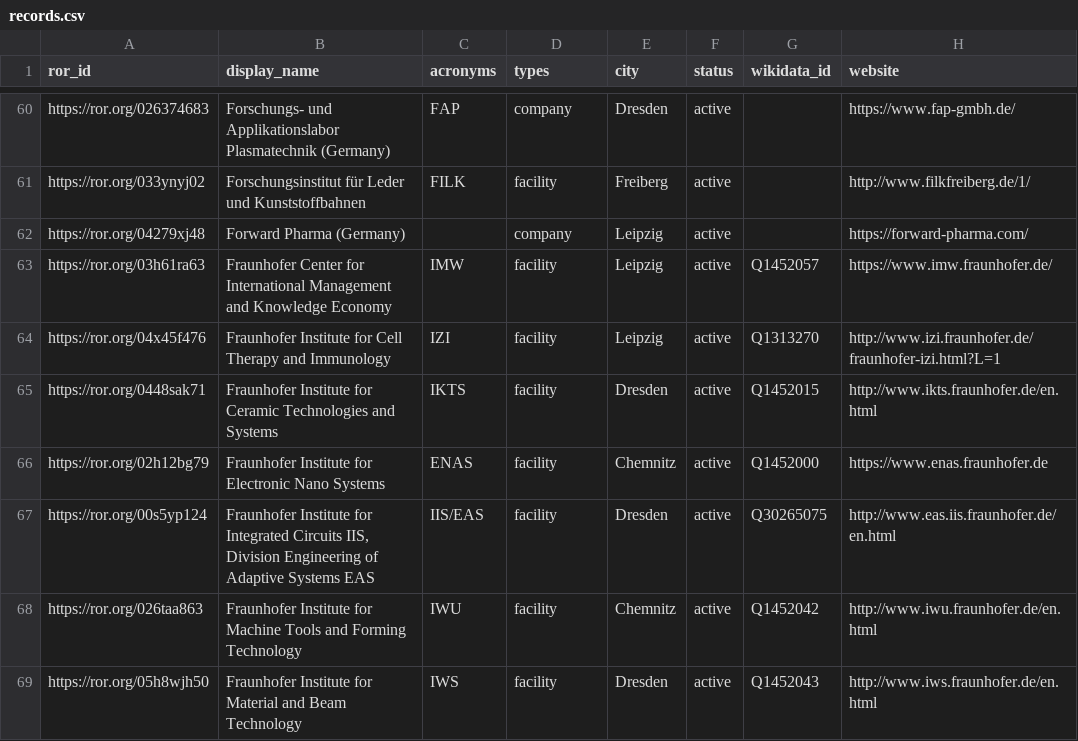
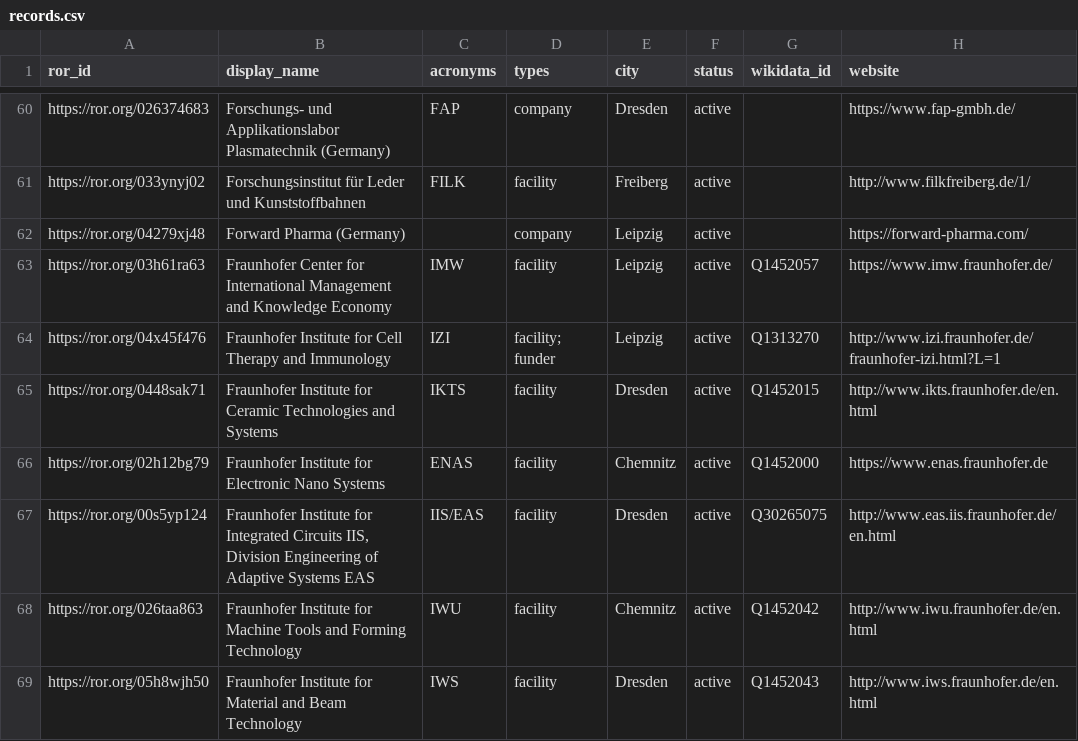
Before and after one commit to slub/saxon-ror, a CSV file: data/records.csv, drawn as a sheet; only a part is shown, gaps mark what is left out; the diff covers the shown part only.

```diff
--- a/data/records.csv
+++ b/data/records.csv
@@ -63,3 +63,3 @@ https://ror.org/04279xj48,Forward Pharma (Germany),,company,Leipzig,active,,http
 https://ror.org/03h61ra63,Fraunhofer Center for International Management and Knowledge Economy,IMW,facility,Leipzig,active,Q1452057,https://www.imw.fraunhofer.de/
-https://ror.org/04x45f476,Fraunhofer Institute for Cell Therapy and Immunology,IZI,facility,Leipzig,active,Q1313270,http://www.izi.fraunhofer.de/fraunhofer-izi.html?L=1
+https://ror.org/04x45f476,Fraunhofer Institute for Cell Therapy and Immunology,IZI,facility; funder,Leipzig,active,Q1313270,http://www.izi.fraunhofer.de/fraunhofer-izi.html?L=1
 https://ror.org/0448sak71,Fraunhofer Institute for Ceramic Technologies and Systems,IKTS,facility,Dresden,active,Q1452015,http://www.ikts.fraunhofer.de/en.html
```
Also changed, not shown: 19 edited cells elsewhere in this file, 22 other files.
